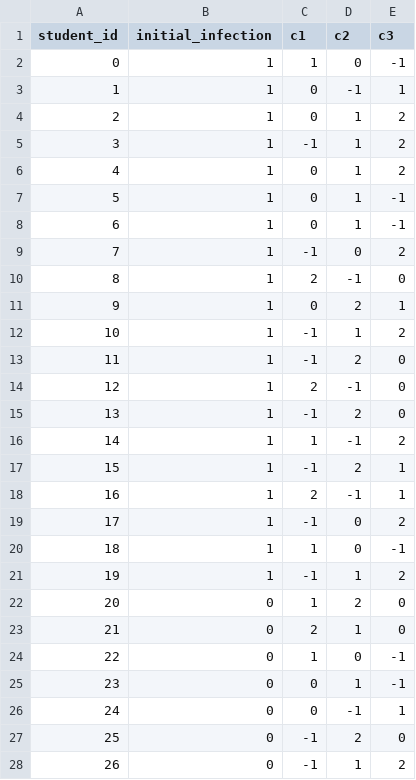
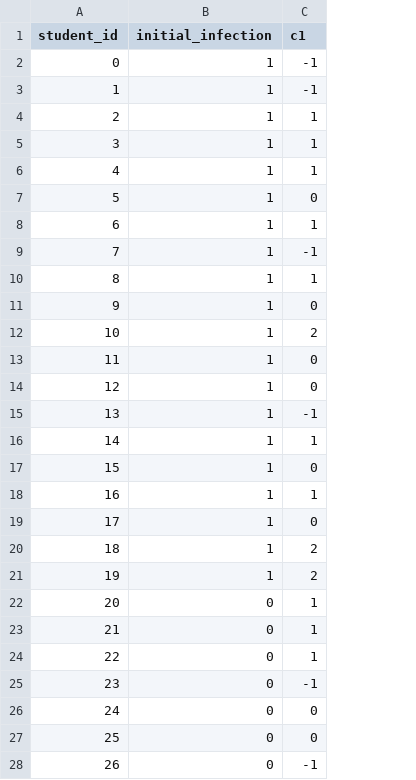
Before and after one commit to ANRGUSC/planR, a CSV file: input_files/student_info.csv, drawn as a sheet; only a part is shown; the diff covers the shown part only; the diff names each change by its address in the sheet, - before the commit and + after, or states it on an @@ line.

```diff
--- a/input_files/student_info.csv
+++ b/input_files/student_info.csv
-column D (c2), rows 2-28: 0 | -1 | 1 | 1 | 1 | 1 | 1 | 0 | -1 | 2 | 1 | 2 | -1 | 2 | -1 | 2 | -1 | 0 | 0 | 1 | 2 | 1 | 0 | 1 | -1 | 2 | 1
-column E (c3), rows 2-28: -1 | 1 | 2 | 2 | 2 | -1 | -1 | 2 | 0 | 1 | 2 | 0 | 0 | 0 | 2 | 1 | 1 | 2 | -1 | 2 | 0 | 0 | -1 | -1 | 1 | 0 | 2
-C2 (c1): 1
+C2 (c1): -1
-C3 (c1): 0
+C3 (c1): -1
-C4 (c1): 0
+C4 (c1): 1
-C5 (c1): -1
+C5 (c1): 1
-C6 (c1): 0
+C6 (c1): 1
-C8 (c1): 0
+C8 (c1): 1
-C10 (c1): 2
+C10 (c1): 1
-C12 (c1): -1
+C12 (c1): 2
-C13 (c1): -1
+C13 (c1): 0
-C14 (c1): 2
+C14 (c1): 0
-C17 (c1): -1
+C17 (c1): 0
-C18 (c1): 2
+C18 (c1): 1
-C19 (c1): -1
+C19 (c1): 0
-C20 (c1): 1
+C20 (c1): 2
-C21 (c1): -1
+C21 (c1): 2
-C23 (c1): 2
+C23 (c1): 1
-C25 (c1): 0
+C25 (c1): -1
-C27 (c1): -1
+C27 (c1): 0
```
Also changed, not shown: 58 edited cells elsewhere in this file, input_files/community_info.csv, 11 other files.
